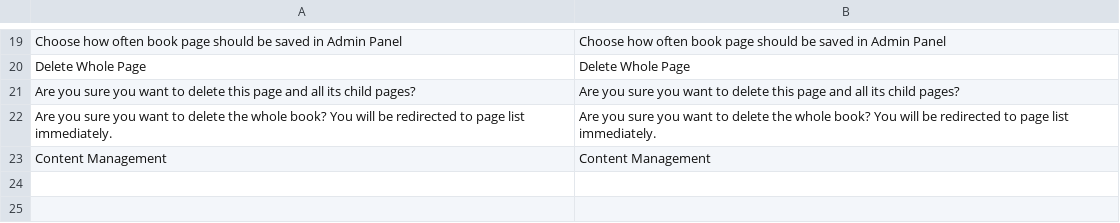
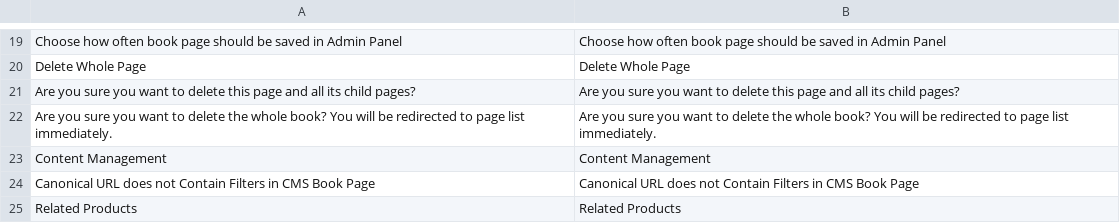
Before and after one commit to osmianski/manadev-magento, a CSV file: extensions/Mana/Content/translate.csv, drawn as a sheet; only a part is shown, gaps mark what is left out; the diff names each change by its address in the sheet, - before the commit and + after, or states it on an @@ line.

Commit message:
Add related products grid in cms page -- midwork

```diff
--- a/extensions/Mana/Content/translate.csv
+++ b/extensions/Mana/Content/translate.csv
+row 24: Canonical URL does not Contain Filters in CMS Book Page | Canonical URL does not Contain Filters in CMS Book Page
+row 25: Related Products | Related Products
```
Also changed, not shown: 4 other files.
